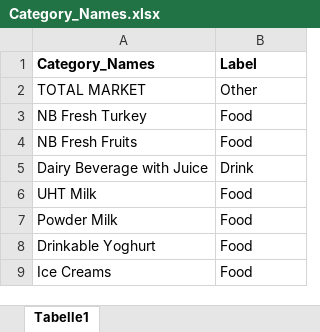
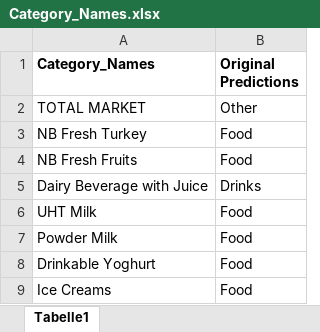
Before and after one commit to Ashirsiddiqui2004/grocery-classification, an Excel workbook: data/Category_Names.xlsx, sheet Tabelle1, drawn as a sheet; only a part is shown; values as stored, in another font and other column widths than the file's, no borders; the diff names each change by its address in the sheet, - before the commit and + after, or states it on an @@ line.

Commit message:
Updated dataset with corrected version

```diff
--- a/data/Category_Names.xlsx (sheet Tabelle1)
+++ b/data/Category_Names.xlsx (sheet Tabelle1)
-B1: Label
+B1: Original Predictions
-B5 (Original Predictions): Drink
+B5 (Original Predictions): Drinks
```
